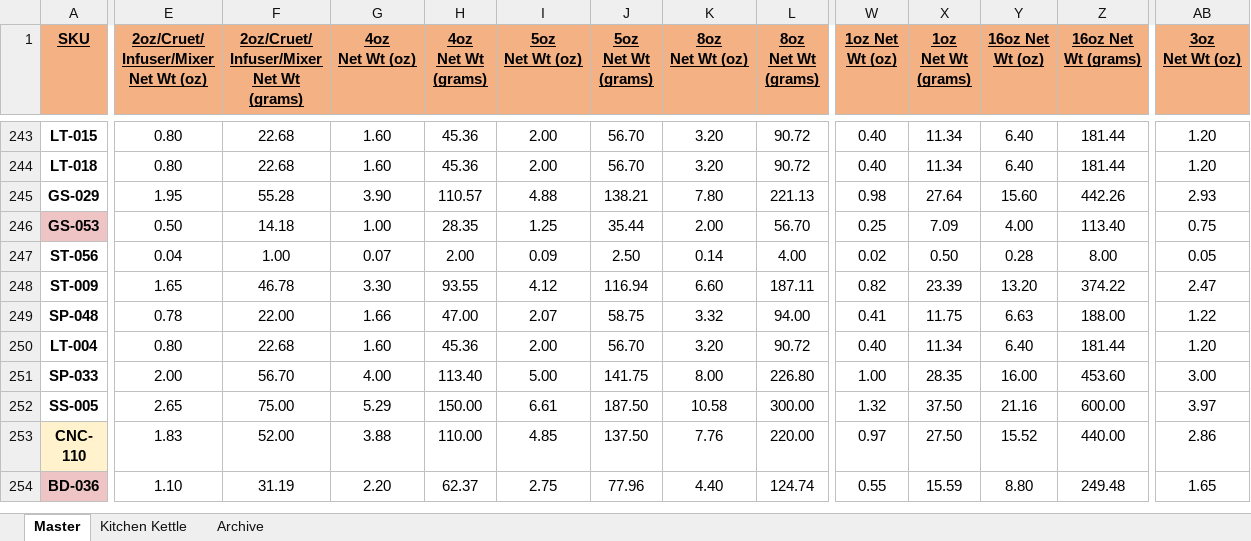
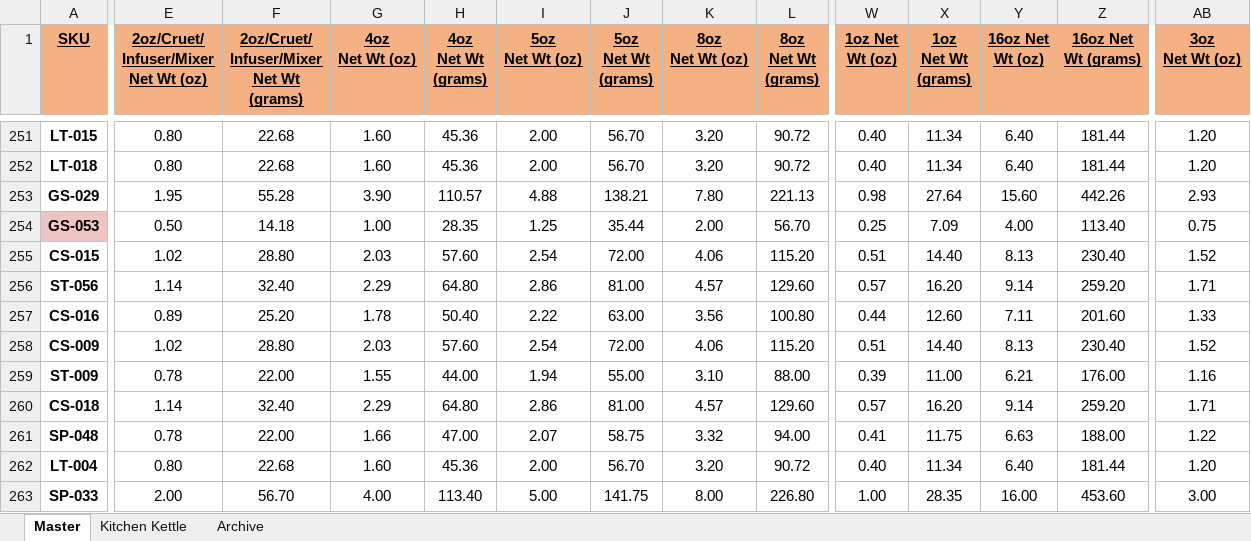
Before and after one commit to chadLinthicum/DATABASE-Spicers_Mill, an Excel workbook: Database - Spicers Mill.xlsx, sheet Master, drawn as a sheet; only a part is shown, gaps mark what is left out; the shorter side is filled out with more unchanged rows; values as stored, in another font and other column widths than the file's, no borders; conditional formats and table styles not drawn; addresses are those after the commit; rows hold the shown columns only; the diff covers the shown part only; the diff names each change by its address in the sheet, - before the commit and + after, or states it on an @@ line.

```diff
--- a/Database - Spicers Mill.xlsx (sheet Master)
+++ b/Database - Spicers Mill.xlsx (sheet Master)
+row 255: CS-015 | 1.02 | 28.80 | 2.03 | 57.60 | 2.54 | 72.00 | 4.06 | 115.20 | 0.51 | 14.40 | 8.13 | 230.40 | 1.52
-E256: 0.04
+E256: 1.14
-F256: 1.00
+F256: 32.40
-G256 (4oz Net Wt (oz)): 0.07
+G256 (4oz Net Wt (oz)): 2.29
-H256 (4oz Net Wt (grams)): 2.00
+H256 (4oz Net Wt (grams)): 64.80
-I256 (5oz Net Wt (oz)): 0.09
+I256 (5oz Net Wt (oz)): 2.86
-J256 (5oz Net Wt (grams)): 2.50
+J256 (5oz Net Wt (grams)): 81.00
-K256 (8oz Net Wt (oz)): 0.14
+K256 (8oz Net Wt (oz)): 4.57
-L256 (8oz Net Wt (grams)): 4.00
+L256 (8oz Net Wt (grams)): 129.60
-W256 (1oz Net Wt (oz)): 0.02
+W256 (1oz Net Wt (oz)): 0.57
-X256 (1oz Net Wt (grams)): 0.50
+X256 (1oz Net Wt (grams)): 16.20
-Y256 (16oz Net Wt (oz)): 0.28
+Y256 (16oz Net Wt (oz)): 9.14
-Z256 (16oz Net Wt (grams)): 8.00
+Z256 (16oz Net Wt (grams)): 259.20
-AB256 (3oz Net Wt (oz)): 0.05
+AB256 (3oz Net Wt (oz)): 1.71
+row 257: CS-016 | 0.89 | 25.20 | 1.78 | 50.40 | 2.22 | 63.00 | 3.56 | 100.80 | 0.44 | 12.60 | 7.11 | 201.60 | 1.33
+row 258: CS-009 | 1.02 | 28.80 | 2.03 | 57.60 | 2.54 | 72.00 | 4.06 | 115.20 | 0.51 | 14.40 | 8.13 | 230.40 | 1.52
-E259: 1.65
+E259: 0.78
-F259: 46.78
+F259: 22.00
-G259 (4oz Net Wt (oz)): 3.30
+G259 (4oz Net Wt (oz)): 1.55
-H259 (4oz Net Wt (grams)): 93.55
+H259 (4oz Net Wt (grams)): 44.00
-I259 (5oz Net Wt (oz)): 4.12
+I259 (5oz Net Wt (oz)): 1.94
-J259 (5oz Net Wt (grams)): 116.94
+J259 (5oz Net Wt (grams)): 55.00
-K259 (8oz Net Wt (oz)): 6.60
+K259 (8oz Net Wt (oz)): 3.10
-L259 (8oz Net Wt (grams)): 187.11
+L259 (8oz Net Wt (grams)): 88.00
-W259 (1oz Net Wt (oz)): 0.82
+W259 (1oz Net Wt (oz)): 0.39
-X259 (1oz Net Wt (grams)): 23.39
+X259 (1oz Net Wt (grams)): 11.00
-Y259 (16oz Net Wt (oz)): 13.20
+Y259 (16oz Net Wt (oz)): 6.21
-Z259 (16oz Net Wt (grams)): 374.22
+Z259 (16oz Net Wt (grams)): 176.00
-AB259 (3oz Net Wt (oz)): 2.47
+AB259 (3oz Net Wt (oz)): 1.16
+row 260: CS-018 | 1.14 | 32.40 | 2.29 | 64.80 | 2.86 | 81.00 | 4.57 | 129.60 | 0.57 | 16.20 | 9.14 | 259.20 | 1.71
```
Also changed, not shown: 16 added rows and 55 edited cells elsewhere in this sheet, sheet Archive, formulas that keep their value, hidden cells, 2 other files.
